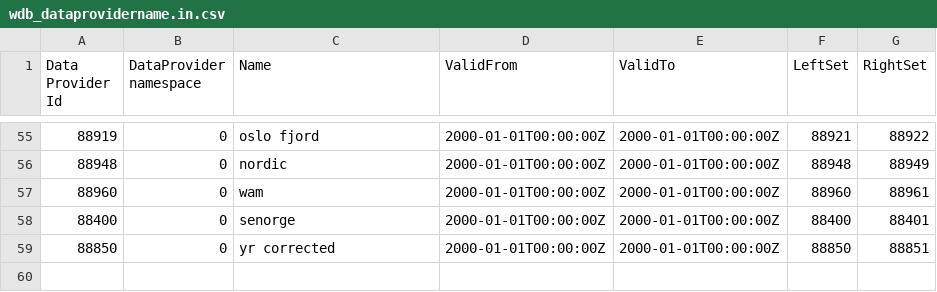
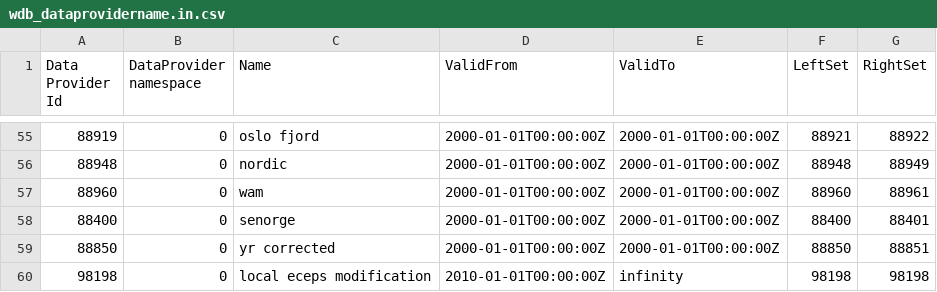
Before and after one commit to metno/wdb, a CSV file: etc/metadata/wdb_dataprovidername.in.csv, drawn as a sheet; only a part is shown, gaps mark what is left out.

Commit message:
metadata for loading met-no specific ensemble modifications

```diff
--- a/etc/metadata/wdb_dataprovidername.in.csv
+++ b/etc/metadata/wdb_dataprovidername.in.csv
@@ -59 +59,2 @@ Data Provider Id|DataProvider namespace|Name|ValidFrom|ValidTo|LeftSet|RightSet
 88850|0|yr corrected|2000-01-01T00:00:00Z|2000-01-01T00:00:00Z|88850|88851
+98198|0|local eceps modification|2010-01-01T00:00:00Z|infinity|98198|98198
```
Also changed, not shown: etc/metadata/wdb_dataprovider.in.csv, etc/metadata/wdb_dataprovidercomment.in.csv, 3 other files.
